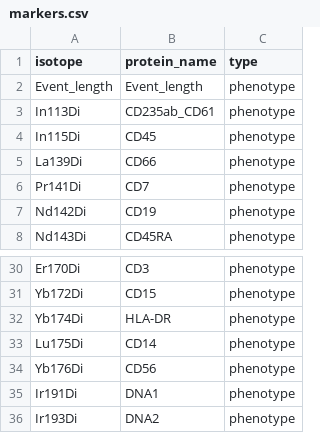
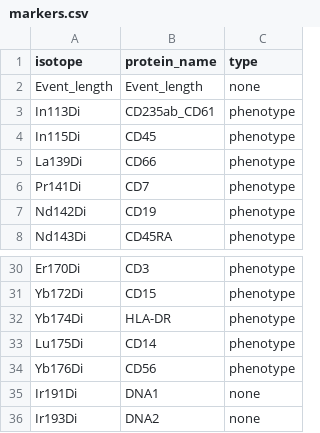
Before and after one commit to ChristofSeiler/CytoGLMM, a CSV file: vignettes/markers.csv, drawn as a sheet; only a part is shown, gaps mark what is left out.

Commit message:
added Regression Analysis on Summarized Data

```diff
--- a/vignettes/markers.csv
+++ b/vignettes/markers.csv
@@ -1,3 +1,3 @@
 isotope,protein_name,type
-Event_length,Event_length,phenotype
+Event_length,Event_length,none
 In113Di,CD235ab_CD61,phenotype
@@ -34,3 +34,3 @@ Lu175Di,CD14,phenotype
 Yb176Di,CD56,phenotype
-Ir191Di,DNA1,phenotype
-Ir193Di,DNA2,phenotype
+Ir191Di,DNA1,none
+Ir193Di,DNA2,none
```
Also changed, not shown: 1 other file.
